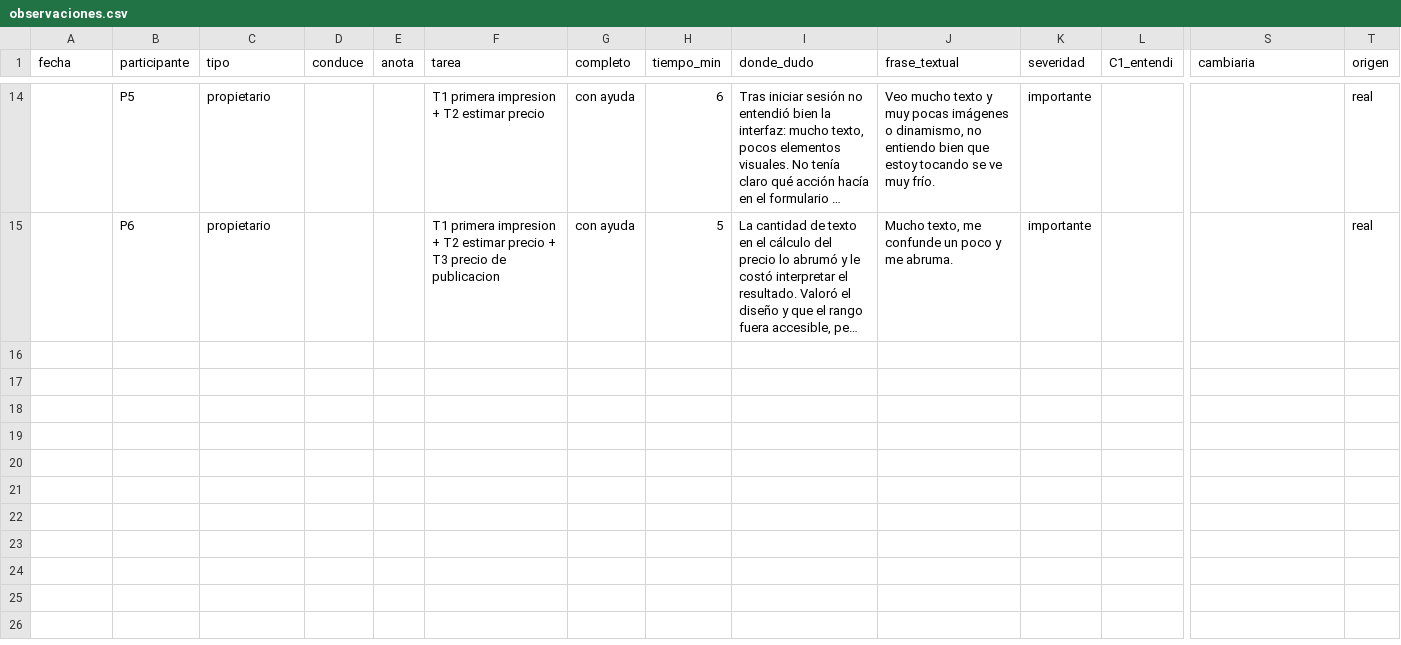
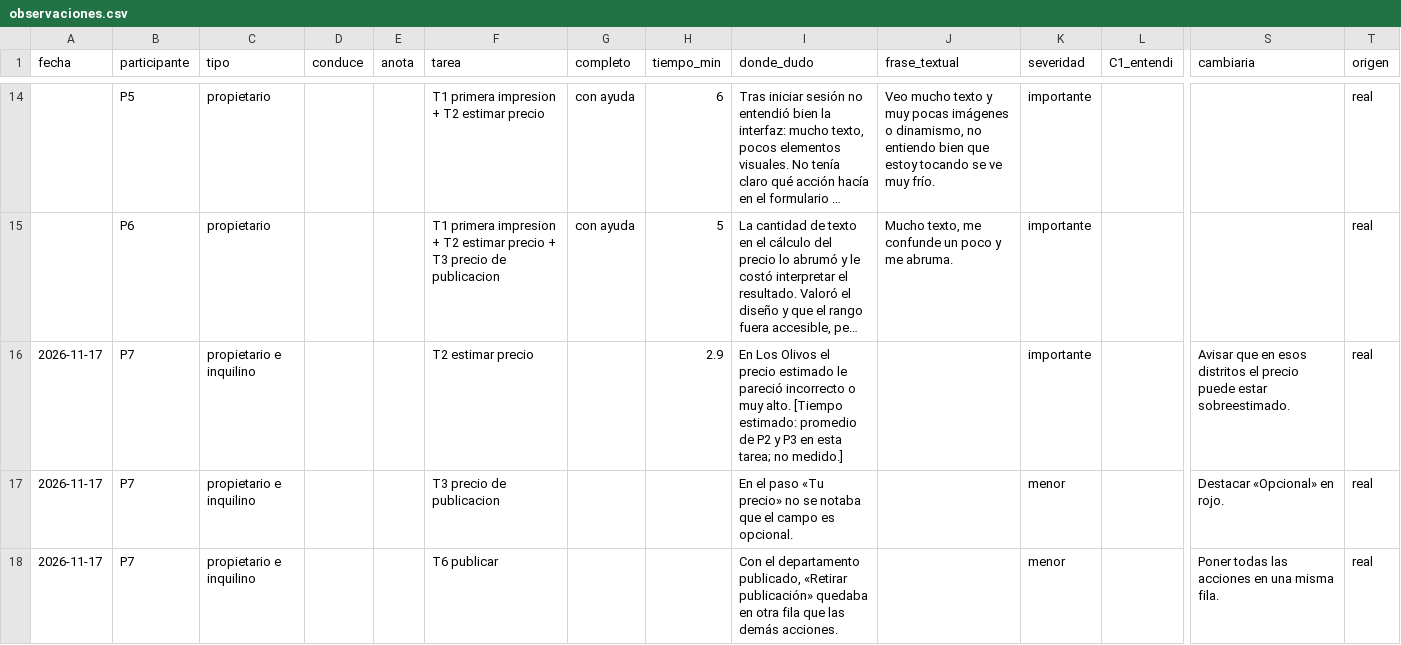
Before and after one commit to ArmandoPal/DepaRent, a CSV file: deliveries/week12/pruebas_usuarios/observaciones.csv, drawn as a sheet; only a part is shown, gaps mark what is left out; long unchanged cells end in …; rows hold the shown columns only; the diff covers the shown part only; the diff names each change by its address in the sheet, - before the commit and + after, or states it on an @@ line.

Commit message:
docs(week12): incorporar la sesión P7 (propietario e inquilino) del 17-nov
P7 recorrió la app con los dos roles y sus observaciones se atendieron el mismo día:
«Opcional» en rojo, acciones en una fila, «Priorizamos» en vez de «pesan», «Lo que buscas»
en tarjetas, recomendados y Buscar con menos texto, y aviso en distritos poco precisos.
Los tiempos de T2, T5 y T7 son estimados con el promedio de P2 y P3, no medidos.
Con P7 se llega a las 5 sesiones del guion; falta probar T4.

```diff
--- a/deliveries/week12/pruebas_usuarios/observaciones.csv
+++ b/deliveries/week12/pruebas_usuarios/observaciones.csv
+row 16: 2026-11-17 | P7 | propietario e inquilino |  |  | T2 estimar precio |  | 2.9 | En Los Olivos el precio estimado le pareció incorrecto o muy alto. [Tiempo estimado: promedio de P2 y P3 en esta tarea; no medido.] |  | importante |  | Avisar que en esos distritos el precio puede estar sobreestimado. | real
+row 17: 2026-11-17 | P7 | propietario e inquilino |  |  | T3 precio de publicacion |  |  | En el paso «Tu precio» no se notaba que el campo es opcional. |  | menor |  | Destacar «Opcional» en rojo. | real
+row 18: 2026-11-17 | P7 | propietario e inquilino |  |  | T6 publicar |  |  | Con el departamento publicado, «Retirar publicación» quedaba en otra fila que las demás acciones. |  | menor |  | Poner todas las acciones en una misma fila. | real
```
Also changed, not shown: 3 added rows elsewhere in this file, 5 other files.
